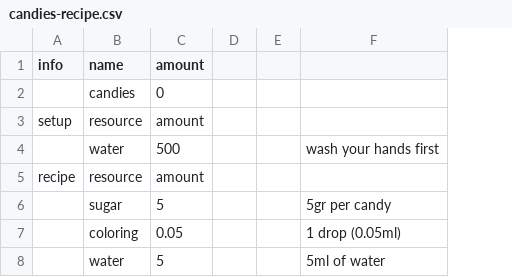
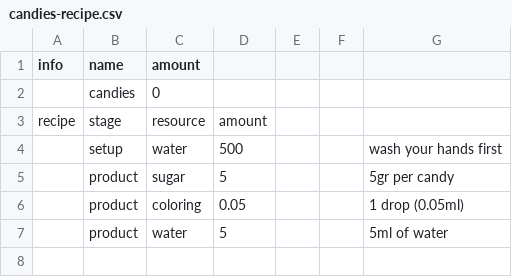
Before and after one commit to Sheco/cocain, a CSV file: samples/candies-recipe.csv, drawn as a sheet; removed rows and columns are numbered as before the commit, all else as after; the diff names each change by its address in the sheet, - before the commit and + after, or states it on an @@ line.

Commit message:
Mayor update, new UI
- The calculator now returns the same original object with the
  operation results in new properties
- The new UI stores the input JSON in a sessionStorage entry and
  calls the API when the mainpage is reloaded, sending the data

```diff
--- a/samples/candies-recipe.csv
+++ b/samples/candies-recipe.csv
+column B (name), rows 3-7: stage | setup | product | product | product
-C1: name
+C1: amount
-D1: amount
+D1: (empty)
-row 2:  | candies | 0
+row 2:  | candies | 0
-A3 (info): setup
+A3 (info): recipe
-row 5: recipe | resource | amount
```
Also changed, not shown: samples/candies.csv, 18 other files.
